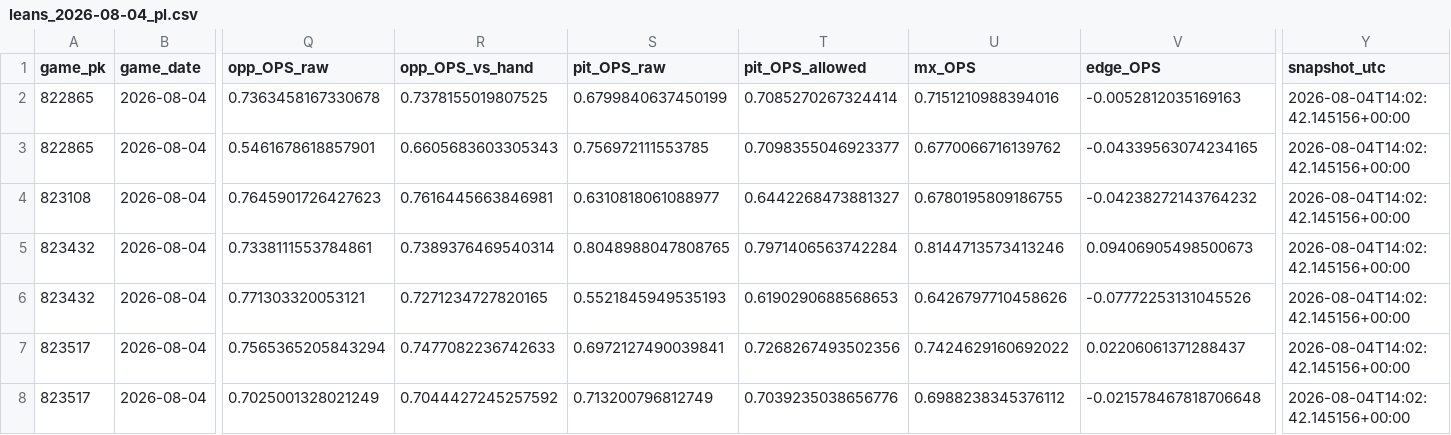
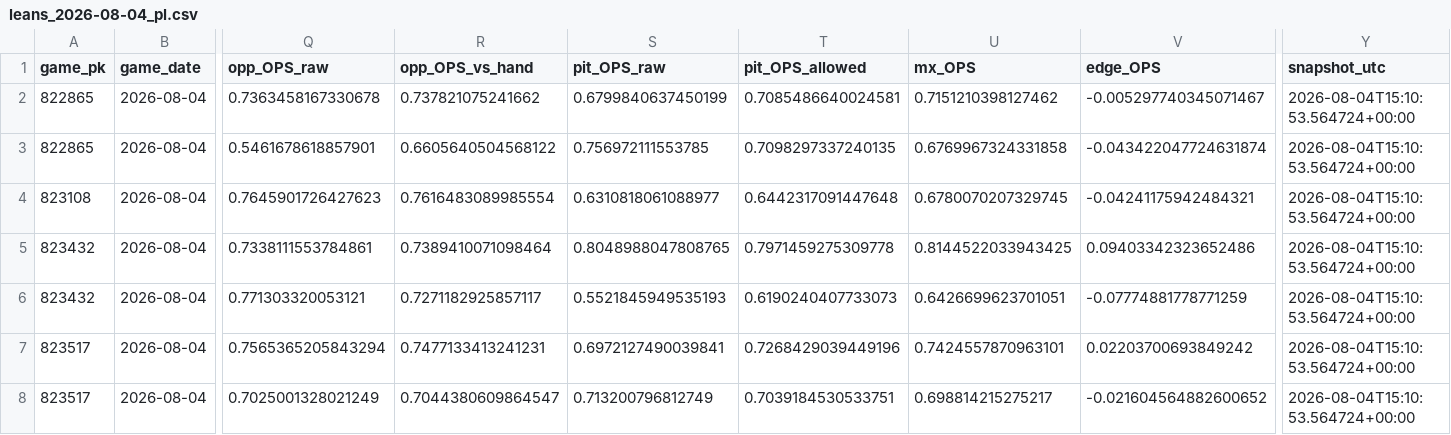
Before and after one commit to Dave356w/Dave356w, a CSV file: data/leans_2026-08-04_pl.csv, drawn as a sheet; only a part is shown, gaps mark what is left out; the diff covers the shown part only; the diff names each change by its address in the sheet, - before the commit and + after, or states it on an @@ line.

```diff
--- a/data/leans_2026-08-04_pl.csv
+++ b/data/leans_2026-08-04_pl.csv
-R2 (opp_OPS_vs_hand): 0.7378155019807525
+R2 (opp_OPS_vs_hand): 0.737821075241662
-T2 (pit_OPS_allowed): 0.7085270267324414
+T2 (pit_OPS_allowed): 0.7085486640024581
-U2 (mx_OPS): 0.7151210988394016
+U2 (mx_OPS): 0.7151210398127462
-V2 (edge_OPS): -0.0052812035169163
+V2 (edge_OPS): -0.005297740345071467
-Y2:Y8 (snapshot_utc): 2026-08-04T14:02:42.145156+00:00
+Y2:Y8 (snapshot_utc): 2026-08-04T15:10:53.564724+00:00
-R3 (opp_OPS_vs_hand): 0.6605683603305343
+R3 (opp_OPS_vs_hand): 0.6605640504568122
-T3 (pit_OPS_allowed): 0.7098355046923377
+T3 (pit_OPS_allowed): 0.7098297337240135
-U3 (mx_OPS): 0.6770066716139762
+U3 (mx_OPS): 0.6769967324331858
-V3 (edge_OPS): -0.04339563074234165
+V3 (edge_OPS): -0.043422047724631874
-R4 (opp_OPS_vs_hand): 0.7616445663846981
+R4 (opp_OPS_vs_hand): 0.7616483089985554
-T4 (pit_OPS_allowed): 0.6442268473881327
+T4 (pit_OPS_allowed): 0.6442317091447648
-U4 (mx_OPS): 0.6780195809186755
+U4 (mx_OPS): 0.6780070207329745
-V4 (edge_OPS): -0.04238272143764232
+V4 (edge_OPS): -0.04241175942484321
-R5 (opp_OPS_vs_hand): 0.7389376469540314
+R5 (opp_OPS_vs_hand): 0.7389410071098464
-T5 (pit_OPS_allowed): 0.7971406563742284
+T5 (pit_OPS_allowed): 0.7971459275309778
-U5 (mx_OPS): 0.8144713573413246
+U5 (mx_OPS): 0.8144522033943425
-V5 (edge_OPS): 0.09406905498500673
+V5 (edge_OPS): 0.09403342323652486
-R6 (opp_OPS_vs_hand): 0.7271234727820165
+R6 (opp_OPS_vs_hand): 0.7271182925857117
-T6 (pit_OPS_allowed): 0.6190290688568653
+T6 (pit_OPS_allowed): 0.6190240407733073
-U6 (mx_OPS): 0.6426797710458626
+U6 (mx_OPS): 0.6426699623701051
-V6 (edge_OPS): -0.07772253131045526
+V6 (edge_OPS): -0.07774881778771259
-R7 (opp_OPS_vs_hand): 0.7477082236742633
+R7 (opp_OPS_vs_hand): 0.7477133413241231
-T7 (pit_OPS_allowed): 0.7268267493502356
+T7 (pit_OPS_allowed): 0.7268429039449196
-U7 (mx_OPS): 0.7424629160692022
+U7 (mx_OPS): 0.7424557870963101
-V7 (edge_OPS): 0.02206061371288437
+V7 (edge_OPS): 0.02203700693849242
-R8 (opp_OPS_vs_hand): 0.7044427245257592
+R8 (opp_OPS_vs_hand): 0.7044380609864547
-T8 (pit_OPS_allowed): 0.7039235038656776
+T8 (pit_OPS_allowed): 0.7039184530533751
-U8 (mx_OPS): 0.6988238345376112
+U8 (mx_OPS): 0.698814215275217
-V8 (edge_OPS): -0.021578467818706648
+V8 (edge_OPS): -0.021604564882600652
```
Also changed, not shown: 106 edited cells elsewhere in this file, data/leans_2026-08-04_woba.csv, 2 other files.
